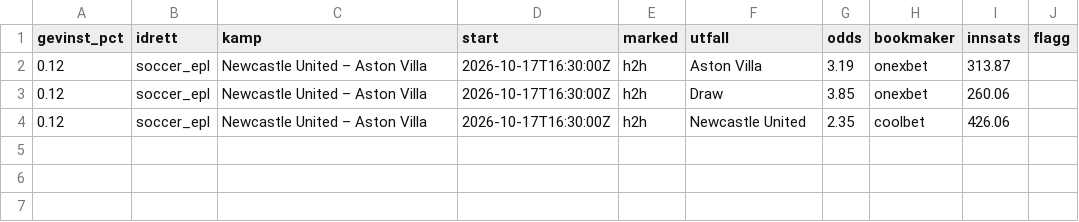
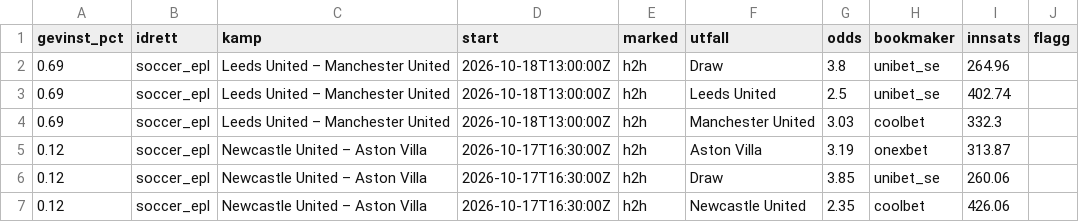
Before and after one commit to Anders1919/odds-scanner, a CSV file: docs/arbitrasje.csv, drawn as a sheet.

```diff
--- a/docs/arbitrasje.csv
+++ b/docs/arbitrasje.csv
@@ -1,4 +1,7 @@
 gevinst_pct,idrett,kamp,start,marked,utfall,odds,bookmaker,innsats,flagg
+0.69,soccer_epl,Leeds United – Manchester United,2026-10-18T13:00:00Z,h2h,Draw,3.8,unibet_se,264.96,
+0.69,soccer_epl,Leeds United – Manchester United,2026-10-18T13:00:00Z,h2h,Leeds United,2.5,unibet_se,402.74,
+0.69,soccer_epl,Leeds United – Manchester United,2026-10-18T13:00:00Z,h2h,Manchester United,3.03,coolbet,332.3,
 0.12,soccer_epl,Newcastle United – Aston Villa,2026-10-17T16:30:00Z,h2h,Aston Villa,3.19,onexbet,313.87,
-0.12,soccer_epl,Newcastle United – Aston Villa,2026-10-17T16:30:00Z,h2h,Draw,3.85,onexbet,260.06,
+0.12,soccer_epl,Newcastle United – Aston Villa,2026-10-17T16:30:00Z,h2h,Draw,3.85,unibet_se,260.06,
 0.12,soccer_epl,Newcastle United – Aston Villa,2026-10-17T16:30:00Z,h2h,Newcastle United,2.35,coolbet,426.06,
```
Also changed, not shown: docs/value.csv, 1 other file.
